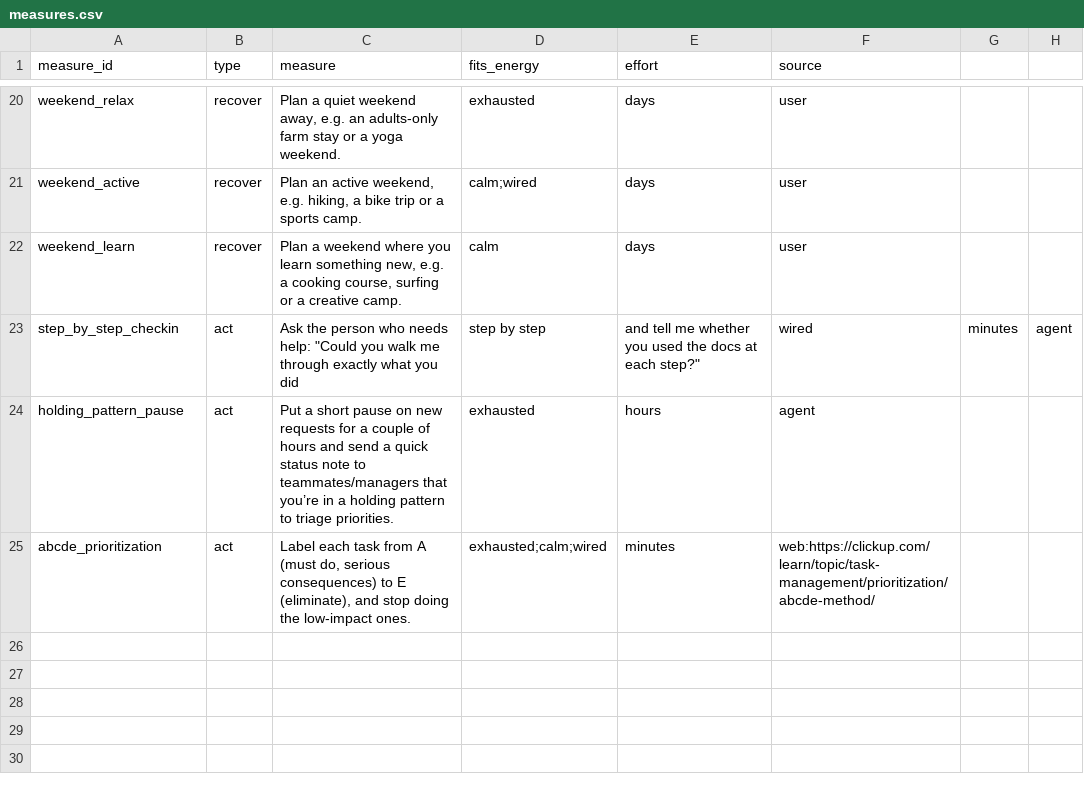
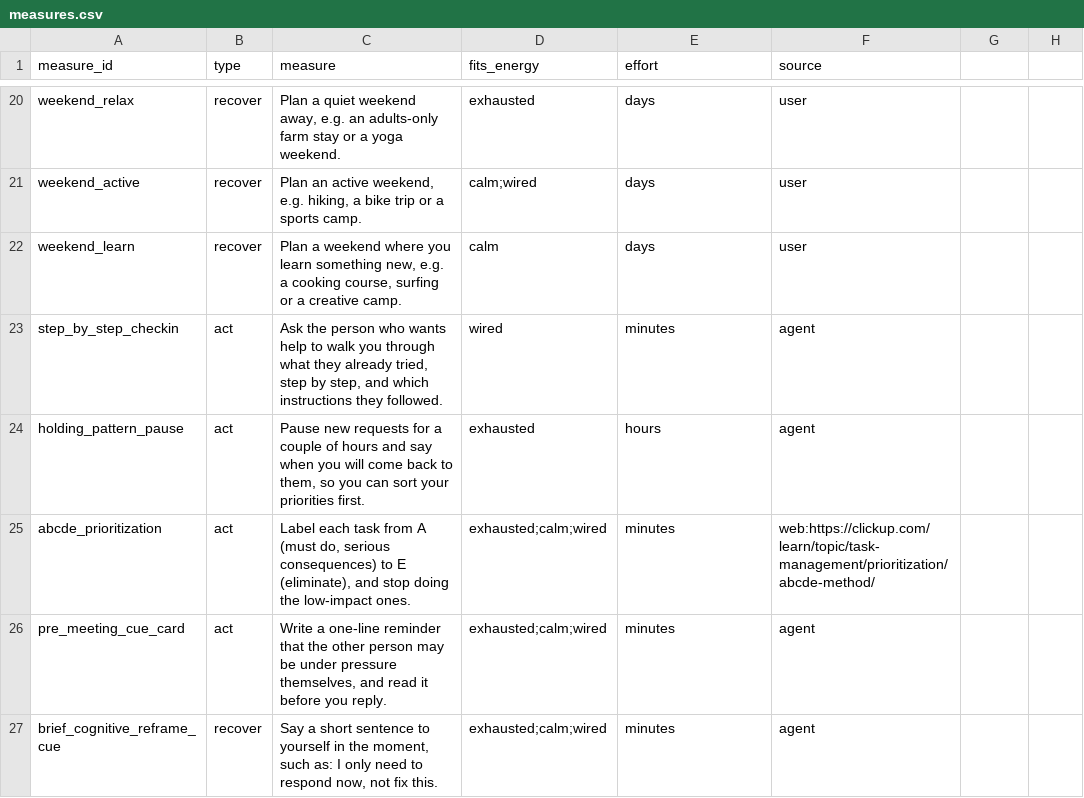
Before and after one commit to tscherli/calmops-agent, a CSV file: sandbox/measures.csv, drawn as a sheet; only a part is shown, gaps mark what is left out.

Commit message:
Sandbox: log the situation only after the user confirms it
The check-in row is written once a measure is settled, not before, and only
after the user has confirmed a one-sentence summary of their situation.

- log_entry drops the mood parameter; columns are now timestamp, energy,
  circumstances, measure_id, measure_taken, helpfulness
- a new file, data/sandbox_checkin_log.csv, rather than appending new columns
  under the old header, which would have shifted every value silently
- circumstances describes the situation only: never the measure, what was
  tried, or how it went. Those are the measure_id and helpfulness columns
- a rating row is enforced in code: when helpfulness is set, energy and
  circumstances are dropped whatever the model sends
- after a web search the agent offers to add the idea the user likes

The log stays append-only: a later rating is a new row, never an update. The
situation text therefore repeats when several measures are tried for one
situation, which is accepted for now.

Measure list: two measures added during a real Studio conversation, all
agent-written measures reworded to be neutral (no roles, no specific
situations), and one row repaired that had been stored with unquoted commas
and so parsed as eight columns instead of six.

```diff
--- a/sandbox/measures.csv
+++ b/sandbox/measures.csv
@@ -22,4 +22,6 @@ weekend_active,recover,"Plan an active weekend, e.g. hiking, a bike trip or a sp
 weekend_learn,recover,"Plan a weekend where you learn something new, e.g. a cooking course, surfing or a creative camp.",calm,days,user
-step_by_step_checkin,act,Ask the person who needs help: "Could you walk me through exactly what you did, step by step, and tell me whether you used the docs at each step?",wired,minutes,agent
-holding_pattern_pause,act,Put a short pause on new requests for a couple of hours and send a quick status note to teammates/managers that you’re in a holding pattern to triage priorities.,exhausted,hours,agent
+step_by_step_checkin,act,"Ask the person who wants help to walk you through what they already tried, step by step, and which instructions they followed.",wired,minutes,agent
+holding_pattern_pause,act,"Pause new requests for a couple of hours and say when you will come back to them, so you can sort your priorities first.",exhausted,hours,agent
 abcde_prioritization,act,"Label each task from A (must do, serious consequences) to E (eliminate), and stop doing the low-impact ones.",exhausted;calm;wired,minutes,web:https://clickup.com/learn/topic/task-management/prioritization/abcde-method/
+pre_meeting_cue_card,act,"Write a one-line reminder that the other person may be under pressure themselves, and read it before you reply.",exhausted;calm;wired,minutes,agent
+brief_cognitive_reframe_cue,recover,"Say a short sentence to yourself in the moment, such as: I only need to respond now, not fix this.",exhausted;calm;wired,minutes,agent
```
Also changed, not shown: 1 other file.
